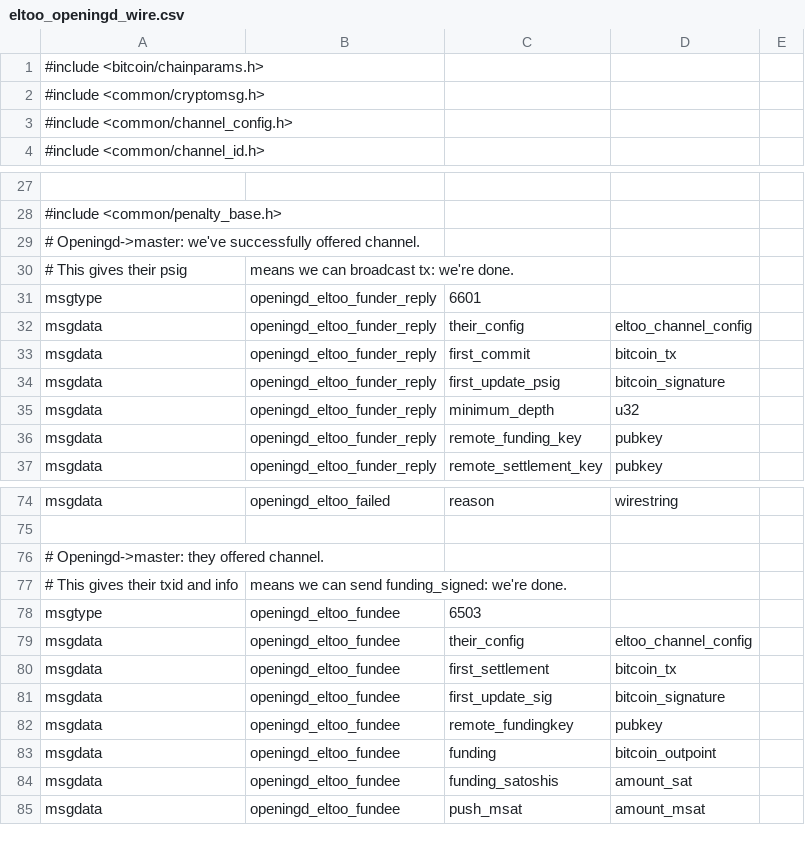
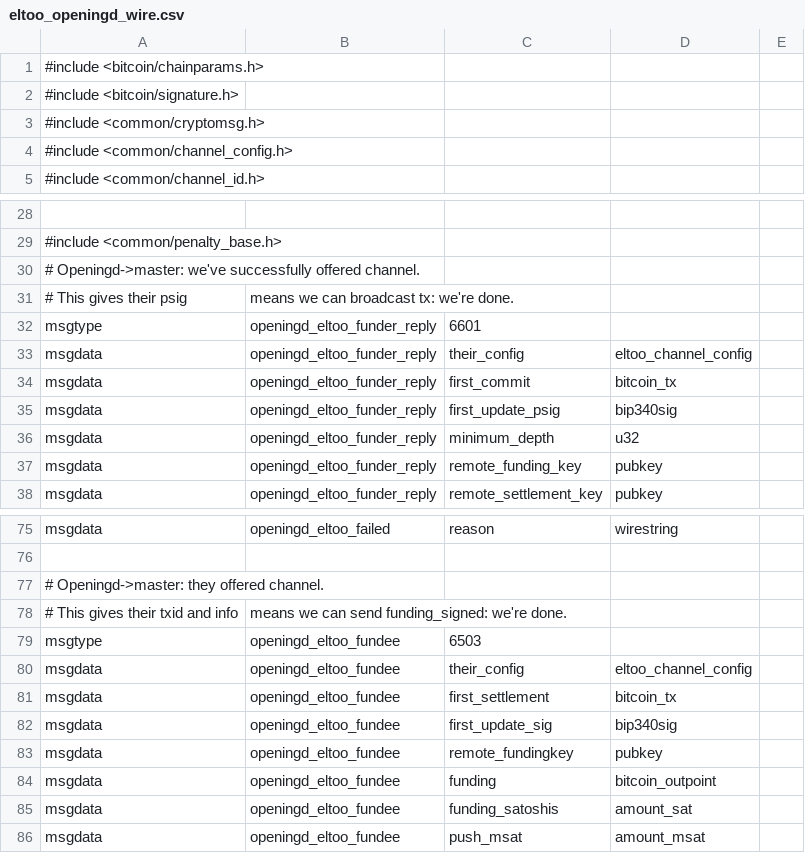
Before and after one commit to instagibbs/lightning, a CSV file: openingd/eltoo_openingd_wire.csv, drawn as a sheet; only a part is shown, gaps mark what is left out.

Commit message:
More openingd compiling

```diff
--- a/openingd/eltoo_openingd_wire.csv
+++ b/openingd/eltoo_openingd_wire.csv
@@ -1,2 +1,3 @@
 #include <bitcoin/chainparams.h>
+#include <bitcoin/signature.h>
 #include <common/cryptomsg.h>
@@ -33,3 +34,3 @@ msgdata,openingd_eltoo_funder_reply,their_config,eltoo_channel_config,
 msgdata,openingd_eltoo_funder_reply,first_commit,bitcoin_tx,
-msgdata,openingd_eltoo_funder_reply,first_update_psig,bitcoin_signature,
+msgdata,openingd_eltoo_funder_reply,first_update_psig,bip340sig,
 msgdata,openingd_eltoo_funder_reply,minimum_depth,u32,
@@ -80,3 +81,3 @@ msgdata,openingd_eltoo_fundee,their_config,eltoo_channel_config,
 msgdata,openingd_eltoo_fundee,first_settlement,bitcoin_tx,
-msgdata,openingd_eltoo_fundee,first_update_sig,bitcoin_signature,
+msgdata,openingd_eltoo_fundee,first_update_sig,bip340sig,
 msgdata,openingd_eltoo_fundee,remote_fundingkey,pubkey,
```
Also changed, not shown: 4 other files.
